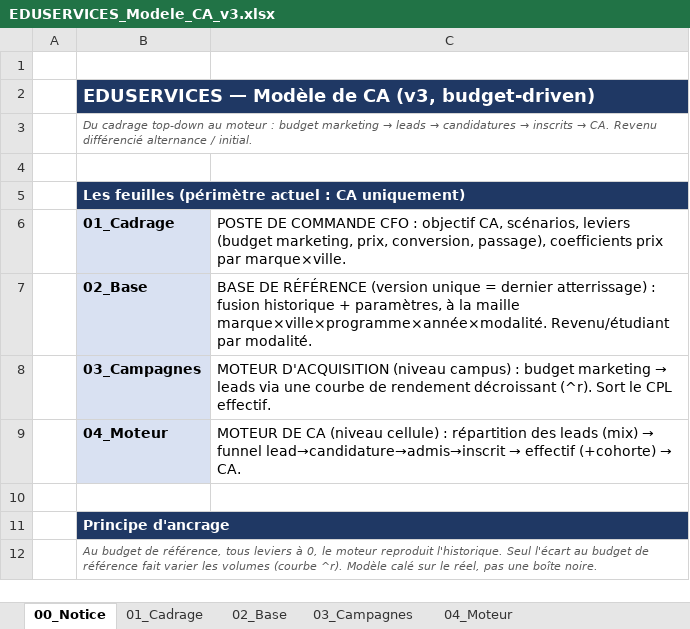
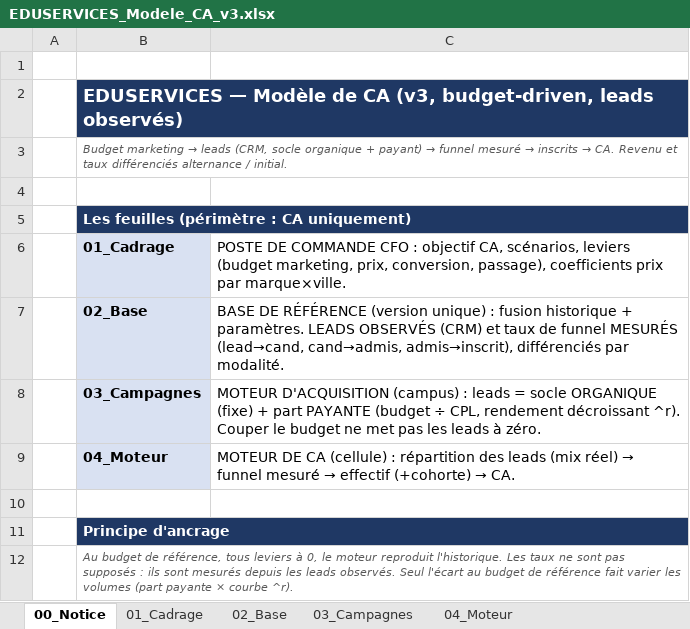
Before and after one commit to elmeziatims-art/demo5, an Excel workbook: eduservices/EDUSERVICES_Modele_CA_v3.xlsx, sheet 00_Notice, drawn as a sheet; values as stored, in another font and other column widths than the file's, no borders; the diff names each change by its address in the sheet, - before the commit and + after, or states it on an @@ line.

```diff
--- a/eduservices/EDUSERVICES_Modele_CA_v3.xlsx (sheet 00_Notice)
+++ b/eduservices/EDUSERVICES_Modele_CA_v3.xlsx (sheet 00_Notice)
-B2: …CA (v3, budget-driven)
+B2: …CA (v3, budget-driven, leads observés)
@@ B3: Du cadrage top-down au moteur : budget marketing → leads → candidatures → inscrits → CA. Revenu différencié alternance /… → Budget marketing → leads (CRM, socle organique + payant) → funnel mesuré → inscrits → CA. Revenu et taux différenciés alternance /… @@
-B5: Les feuilles (périmètre actuel : CA uniquement)
+B5: Les feuilles (périmètre : CA uniquement)
-C7: …RÉFÉRENCE (version unique = dernier atterrissage) : fusion historique + paramètres, à la maille marque×ville×programme×année×modalité. Revenu/étudiant par modalité.
+C7: …RÉFÉRENCE (version unique) : fusion historique + paramètres. LEADS OBSERVÉS (CRM) et taux de funnel MESURÉS (lead→cand, cand→admis, admis→inscrit), différenciés par modalité.
@@ C8: MOTEUR D'ACQUISITION (niveau campus) : budget marketing → leads via une courbe de rendement décroissant (^r). Sort le CPL effectif. → MOTEUR D'ACQUISITION (campus) : leads = socle ORGANIQUE (fixe) + part PAYANTE (budget ÷ CPL, rendement décroissant ^r). Couper le budget ne met pas les leads à zéro. @@
@@ C9: …DE CA (niveau cellule) : répartition des leads (mix) → funnel lead→candidature→admis→inscrit → effectif… → …DE CA (cellule) : répartition des leads (mix réel) → funnel mesuré → effectif… @@
-B12: …reproduit l'historique. Seul l'écart au budget de référence fait varier les volumes (courbe ^r). Modèle calé sur le réel, pas une boîte noire.
+B12: …reproduit l'historique. Les taux ne sont pas supposés : ils sont mesurés depuis les leads observés. Seul l'écart au budget de référence fait varier les volumes (part payante × courbe ^r).
```
Also changed, not shown: sheet 04_Moteur, sheet 02_Base, sheet 03_Campagnes, sheet 01_Cadrage, 1 other file.
